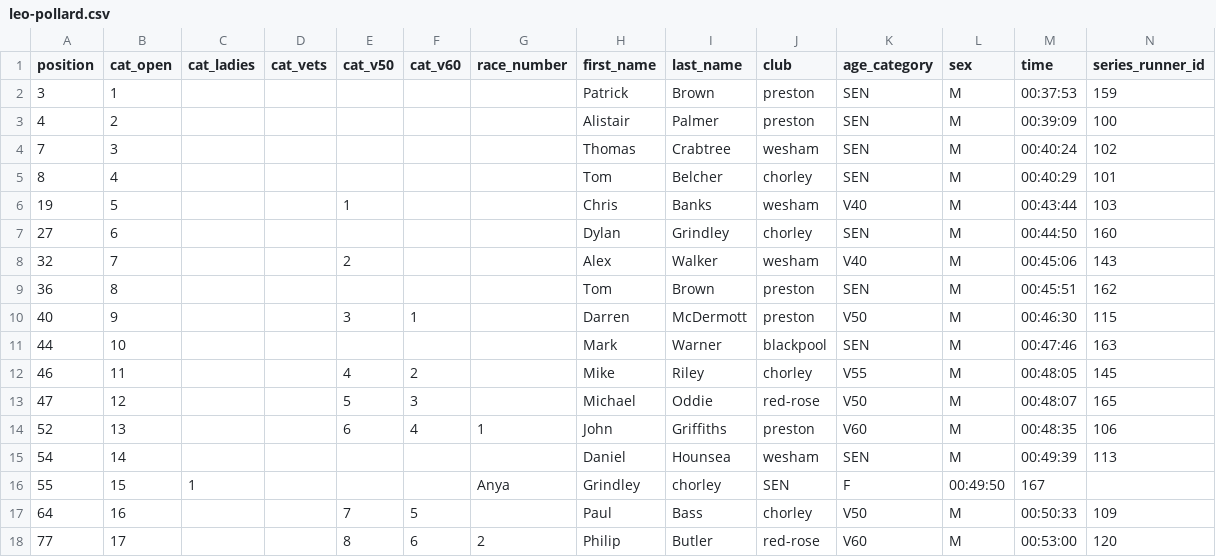
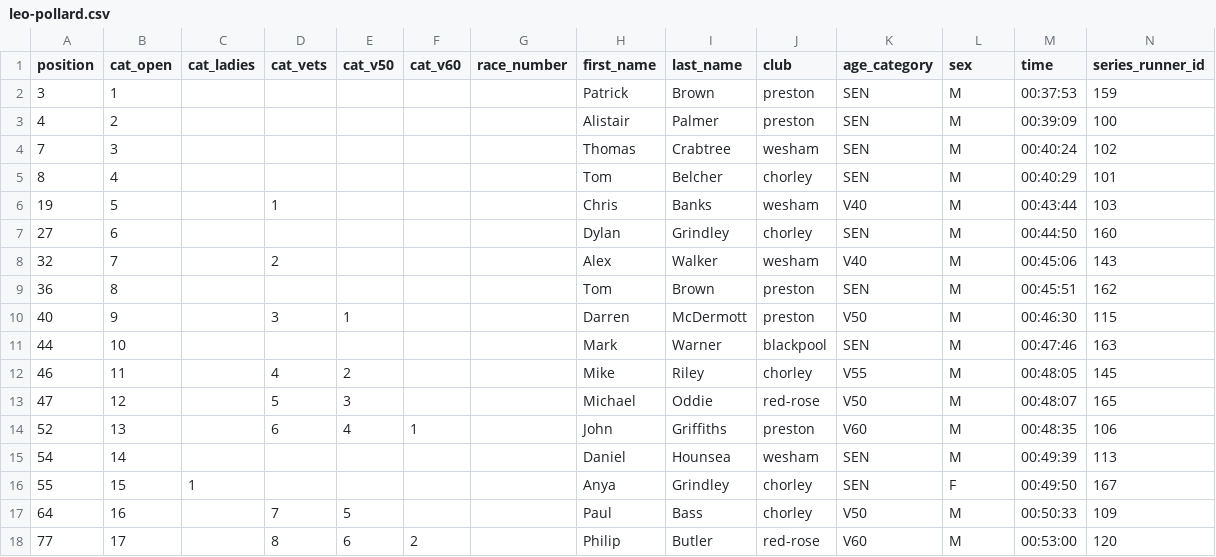
Before and after one commit to whortleberrybearer/InterClub, a CSV file: src/data/2025/fell/results/leo-pollard.csv, drawn as a sheet; only a part is shown; the diff covers the shown part only.

```diff
--- a/src/data/2025/fell/results/leo-pollard.csv
+++ b/src/data/2025/fell/results/leo-pollard.csv
@@ -5,14 +5,14 @@ position,cat_open,cat_ladies,cat_vets,cat_v50,cat_v60,race_number,first_name,las
 8,4,,,,,,Tom,Belcher,chorley,SEN,M,00:40:29,101
-19,5,,,1,,,Chris,Banks,wesham,V40,M,00:43:44,103
+19,5,,1,,,,Chris,Banks,wesham,V40,M,00:43:44,103
 27,6,,,,,,Dylan,Grindley,chorley,SEN,M,00:44:50,160
-32,7,,,2,,,Alex,Walker,wesham,V40,M,00:45:06,143
+32,7,,2,,,,Alex,Walker,wesham,V40,M,00:45:06,143
 36,8,,,,,,Tom,Brown,preston,SEN,M,00:45:51,162
-40,9,,,3,1,,Darren,McDermott,preston,V50,M,00:46:30,115
+40,9,,3,1,,,Darren,McDermott,preston,V50,M,00:46:30,115
 44,10,,,,,,Mark,Warner,blackpool,SEN,M,00:47:46,163
-46,11,,,4,2,,Mike,Riley,chorley,V55,M,00:48:05,145
-47,12,,,5,3,,Michael,Oddie,red-rose,V50,M,00:48:07,165
-52,13,,,6,4,1,John,Griffiths,preston,V60,M,00:48:35,106
+46,11,,4,2,,,Mike,Riley,chorley,V55,M,00:48:05,145
+47,12,,5,3,,,Michael,Oddie,red-rose,V50,M,00:48:07,165
+52,13,,6,4,1,,John,Griffiths,preston,V60,M,00:48:35,106
 54,14,,,,,,Daniel,Hounsea,wesham,SEN,M,00:49:39,113
-55,15,1,,,,Anya,Grindley,chorley,SEN,F,00:49:50,167
-64,16,,,7,5,,Paul,Bass,chorley,V50,M,00:50:33,109
-77,17,,,8,6,2,Philip,Butler,red-rose,V60,M,00:53:00,120
+55,15,1,,,,,Anya,Grindley,chorley,SEN,F,00:49:50,167
+64,16,,7,5,,,Paul,Bass,chorley,V50,M,00:50:33,109
+77,17,,8,6,2,,Philip,Butler,red-rose,V60,M,00:53:00,120
```
Also changed, not shown: 82 edited cells elsewhere in this file, src/data/2025/fell/results/hutton-roof-crags.csv, src/data/2025/fell/results/pendle.csv, 1 other file.
